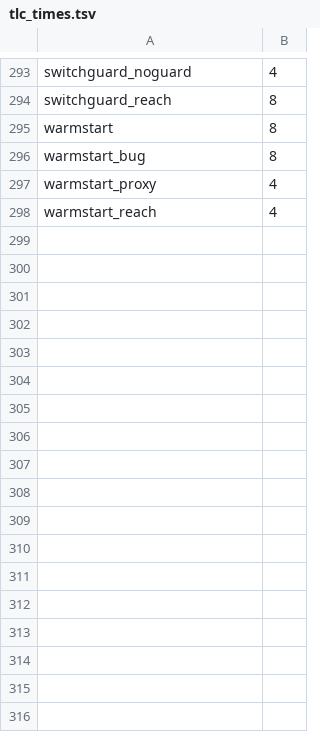
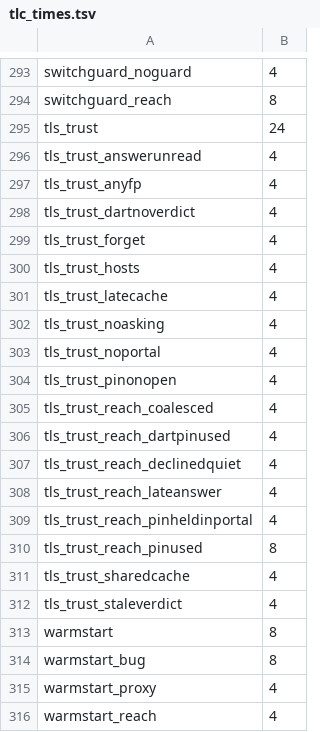
Before and after one commit to theoden8/webspace_app, a TSV file: formal/tlc_times.tsv, drawn as a sheet; only a part is shown, gaps mark what is left out; the diff names each change by its address in the sheet, - before the commit and + after, or states it on an @@ line.

Commit message:
Model check the TLS trust prompt and close the three gaps it found (#1002)
formal/tls_trust.tla models the trust prompt's interleavings; TLC found three gaps in TLS-012, each fixed and held by an invariant, a planted mistake and a test (SEC-053, SEC-054, SEC-055).

```diff
--- a/formal/tlc_times.tsv
+++ b/formal/tlc_times.tsv
+row 295: tls_trust | 24
+row 296: tls_trust_answerunread | 4
+row 297: tls_trust_anyfp | 4
+row 298: tls_trust_dartnoverdict | 4
+row 299: tls_trust_forget | 4
+row 300: tls_trust_hosts | 4
+row 301: tls_trust_latecache | 4
+row 302: tls_trust_noasking | 4
+row 303: tls_trust_noportal | 4
+row 304: tls_trust_pinonopen | 4
+row 305: tls_trust_reach_coalesced | 4
+row 306: tls_trust_reach_dartpinused | 4
+row 307: tls_trust_reach_declinedquiet | 4
+row 308: tls_trust_reach_lateanswer | 4
+row 309: tls_trust_reach_pinheldinportal | 4
+row 310: tls_trust_reach_pinused | 8
+row 311: tls_trust_sharedcache | 4
+row 312: tls_trust_staleverdict | 4
```
Also changed, not shown: 34 other files.
